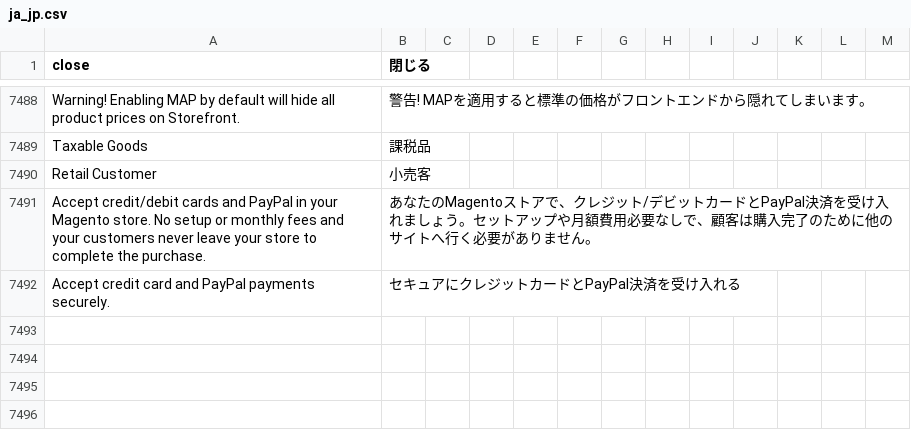
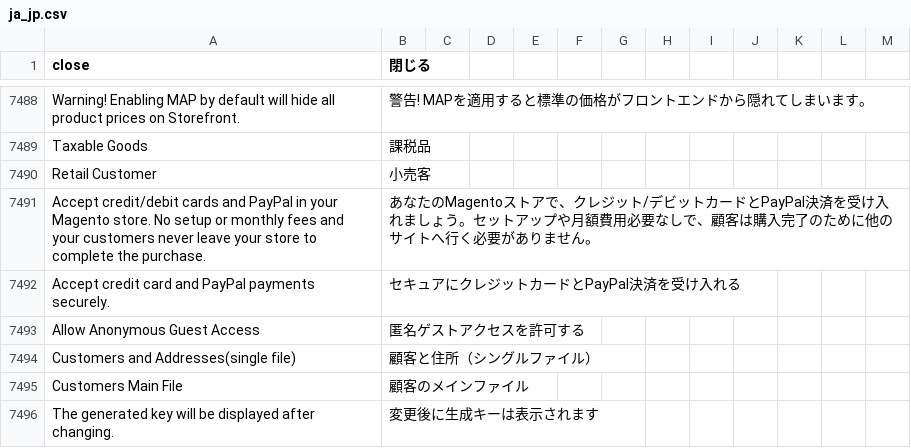
Before and after one commit to kohnaga/m2-japaneselocale, a CSV file: ja_jp.csv, drawn as a sheet; only a part is shown, gaps mark what is left out; the diff names each change by its address in the sheet, - before the commit and + after, or states it on an @@ line.

Commit message:
shop settings

```diff
--- a/ja_jp.csv
+++ b/ja_jp.csv
+row 7493: Allow Anonymous Guest Access | 匿名ゲストアクセスを許可する
+row 7494: Customers and Addresses(single file) | 顧客と住所（シングルファイル）
+row 7495: Customers Main File | 顧客のメインファイル
+row 7496: The generated key will be displayed after changing. | 変更後に生成キーは表示されます
```
